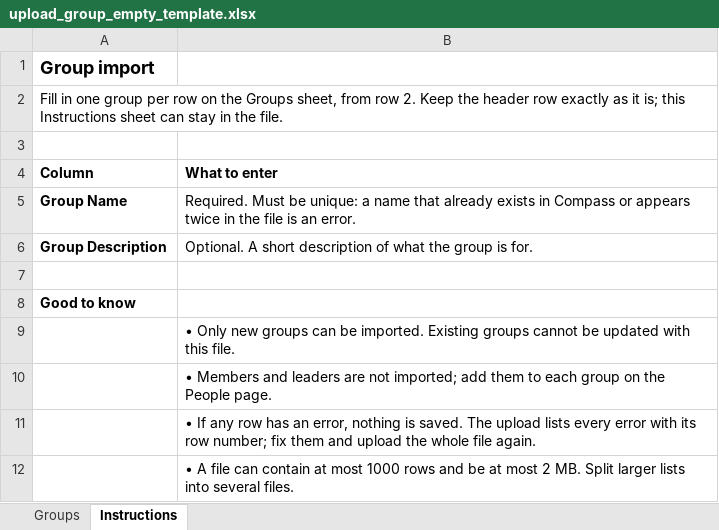
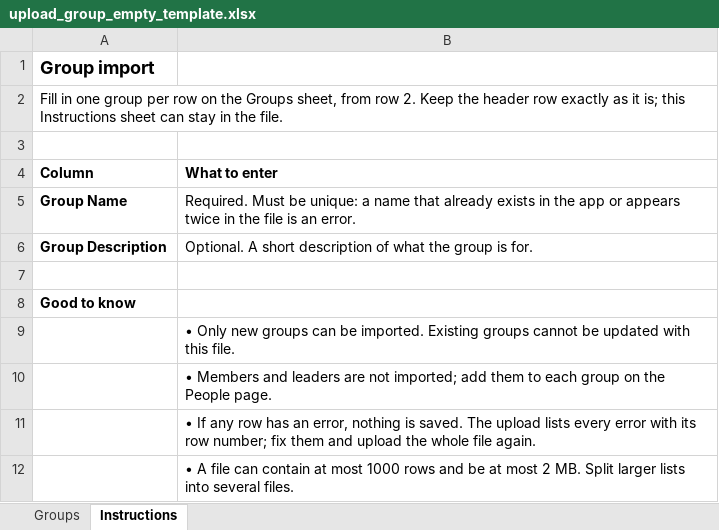
Before and after one commit to Kristof987/Performance-Evaluation-System, an Excel workbook: frontend/src/resources/upload_group_empty_template.xlsx, sheet Instructions, drawn as a sheet; values as stored, in another font and other column widths than the file's, no borders; the diff names each change by its address in the sheet, - before the commit and + after, or states it on an @@ line.

```diff
--- a/frontend/src/resources/upload_group_empty_template.xlsx (sheet Instructions)
+++ b/frontend/src/resources/upload_group_empty_template.xlsx (sheet Instructions)
-B5 (What to enter): …exists in Compass or appears…
+B5 (What to enter): …exists in the app or appears…
```
Also changed, not shown: frontend/src/resources/upload_employee_empty_template.xlsx.
